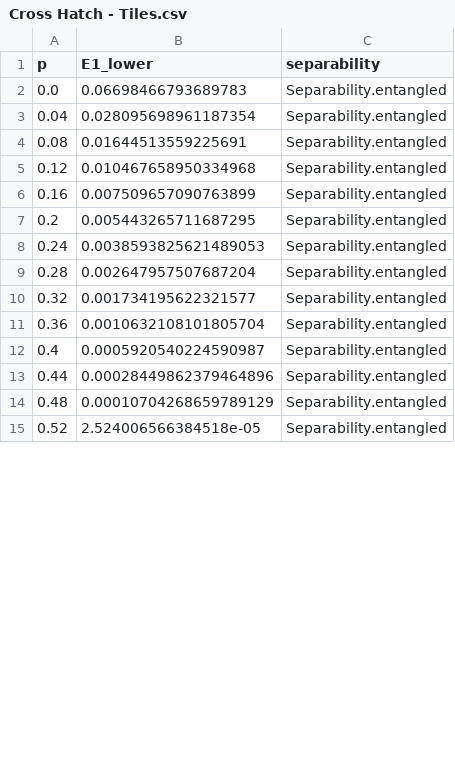
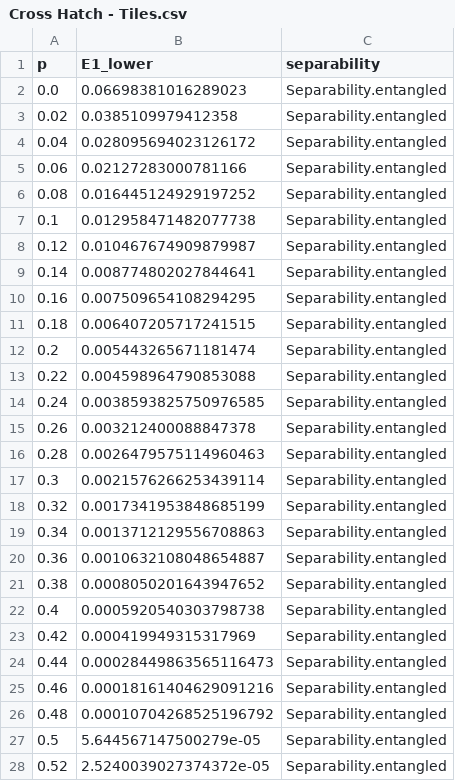
Before and after one commit to AVlyx/QuantifyingSchmidtNumber, a CSV file: csv_for_plots/linePlot/Cross Hatch - Tiles.csv, drawn as a sheet; only a part is shown; the diff covers the shown part only.

```diff
--- a/csv_for_plots/linePlot/Cross Hatch - Tiles.csv
+++ b/csv_for_plots/linePlot/Cross Hatch - Tiles.csv
@@ -1,15 +1,28 @@
 p;E1_lower;separability
-0.0;0.06698466793689783;Separability.entangled
-0.04;0.028095698961187354;Separability.entangled
-0.08;0.01644513559225691;Separability.entangled
-0.12;0.010467658950334968;Separability.entangled
-0.16;0.007509657090763899;Separability.entangled
-0.2;0.005443265711687295;Separability.entangled
-0.24;0.0038593825621489053;Separability.entangled
-0.28;0.002647957507687204;Separability.entangled
-0.32;0.001734195622321577;Separability.entangled
-0.36;0.0010632108101805704;Separability.entangled
-0.4;0.0005920540224590987;Separability.entangled
-0.44;0.00028449862379464896;Separability.entangled
-0.48;0.00010704268659789129;Separability.entangled
-0.52;2.524006566384518e-05;Separability.entangled
+0.0;0.06698381016289023;Separability.entangled
+0.02;0.0385109979412358;Separability.entangled
+0.04;0.028095694023126172;Separability.entangled
+0.06;0.02127283000781166;Separability.entangled
+0.08;0.016445124929197252;Separability.entangled
+0.1;0.012958471482077738;Separability.entangled
+0.12;0.010467674909879987;Separability.entangled
+0.14;0.008774802027844641;Separability.entangled
+0.16;0.007509654108294295;Separability.entangled
+0.18;0.006407205717241515;Separability.entangled
+0.2;0.005443265671181474;Separability.entangled
+0.22;0.004598964790853088;Separability.entangled
+0.24;0.0038593825750976585;Separability.entangled
+0.26;0.003212400088847378;Separability.entangled
+0.28;0.0026479575114960463;Separability.entangled
+0.3;0.0021576266253439114;Separability.entangled
+0.32;0.0017341953848685199;Separability.entangled
+0.34;0.0013712129556708863;Separability.entangled
+0.36;0.0010632108048654887;Separability.entangled
+0.38;0.0008050201643947652;Separability.entangled
+0.4;0.0005920540303798738;Separability.entangled
+0.42;0.000419949315317969;Separability.entangled
+0.44;0.00028449863565116473;Separability.entangled
+0.46;0.00018161404629091216;Separability.entangled
+0.48;0.00010704268525196792;Separability.entangled
+0.5;5.644567147500279e-05;Separability.entangled
+0.52;2.5240039027374372e-05;Separability.entangled
```
Also changed, not shown: 12 added rows and 12 edited cells elsewhere in this file, csv_for_plots/histogram.csv, csv_for_plots/linePlot/Chessboard - Cross Hatch.csv, 13 other files.
